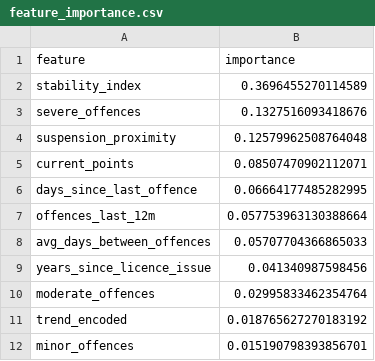
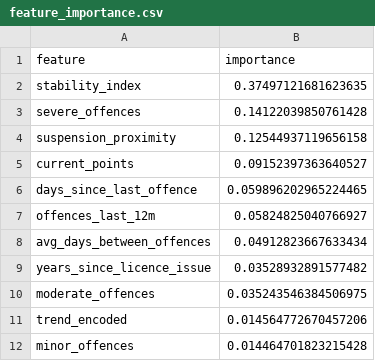
Before and after one commit to Ro1o/Persovault, a CSV file: backend/ai/feature_importance.csv, drawn as a sheet.

```diff
--- a/backend/ai/feature_importance.csv
+++ b/backend/ai/feature_importance.csv
@@ -1,12 +1,12 @@
 feature,importance
-stability_index,0.3696455270114589
-severe_offences,0.1327516093418676
-suspension_proximity,0.12579962508764048
-current_points,0.08507470902112071
-days_since_last_offence,0.06664177485282995
-offences_last_12m,0.057753963130388664
-avg_days_between_offences,0.05707704366865033
-years_since_licence_issue,0.041340987598456
-moderate_offences,0.02995833462354764
-trend_encoded,0.018765627270183192
-minor_offences,0.015190798393856701
+stability_index,0.37497121681623635
+severe_offences,0.14122039850761428
+suspension_proximity,0.12544937119656158
+current_points,0.09152397363640527
+days_since_last_offence,0.059896202965224465
+offences_last_12m,0.05824825040766927
+avg_days_between_offences,0.04912823667633434
+years_since_licence_issue,0.03528932891577482
+moderate_offences,0.035243546384506975
+trend_encoded,0.014564772670457206
+minor_offences,0.014464701823215428
```
Also changed, not shown: backend/ai/synthetic_drivers.csv, 1 other file.
